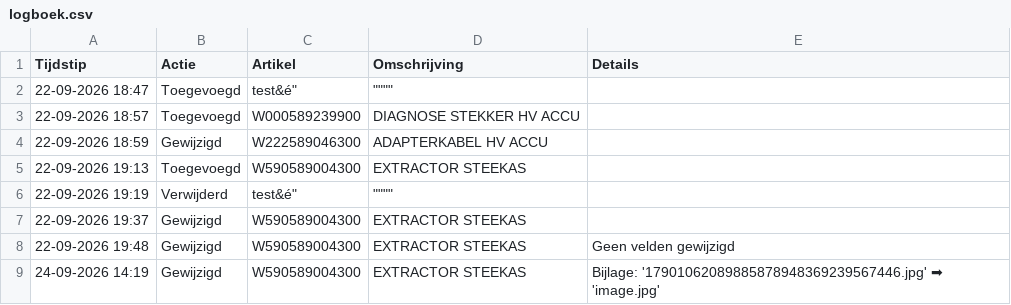
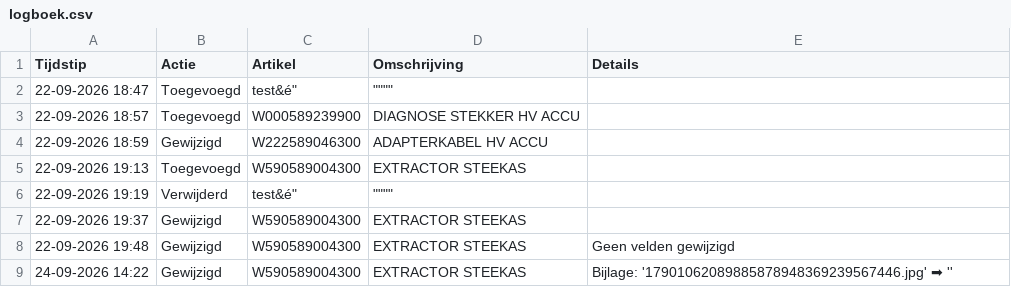
Before and after one commit to christoffm88-dotcom/sp, a CSV file: logboek.csv, drawn as a sheet; the diff names each change by its address in the sheet, - before the commit and + after, or states it on an @@ line.

Commit message:
Logboek update: Gewijzigd - W590589004300

```diff
--- a/logboek.csv
+++ b/logboek.csv
-A9 (Tijdstip): 24-09-2026 14:19
+A9 (Tijdstip): 24-09-2026 14:22
-E9 (Details): …'17901062089885878948369239567446.jpg' ➡ 'image.jpg'
+E9 (Details): …'17901062089885878948369239567446.jpg' ➡ ''
```
